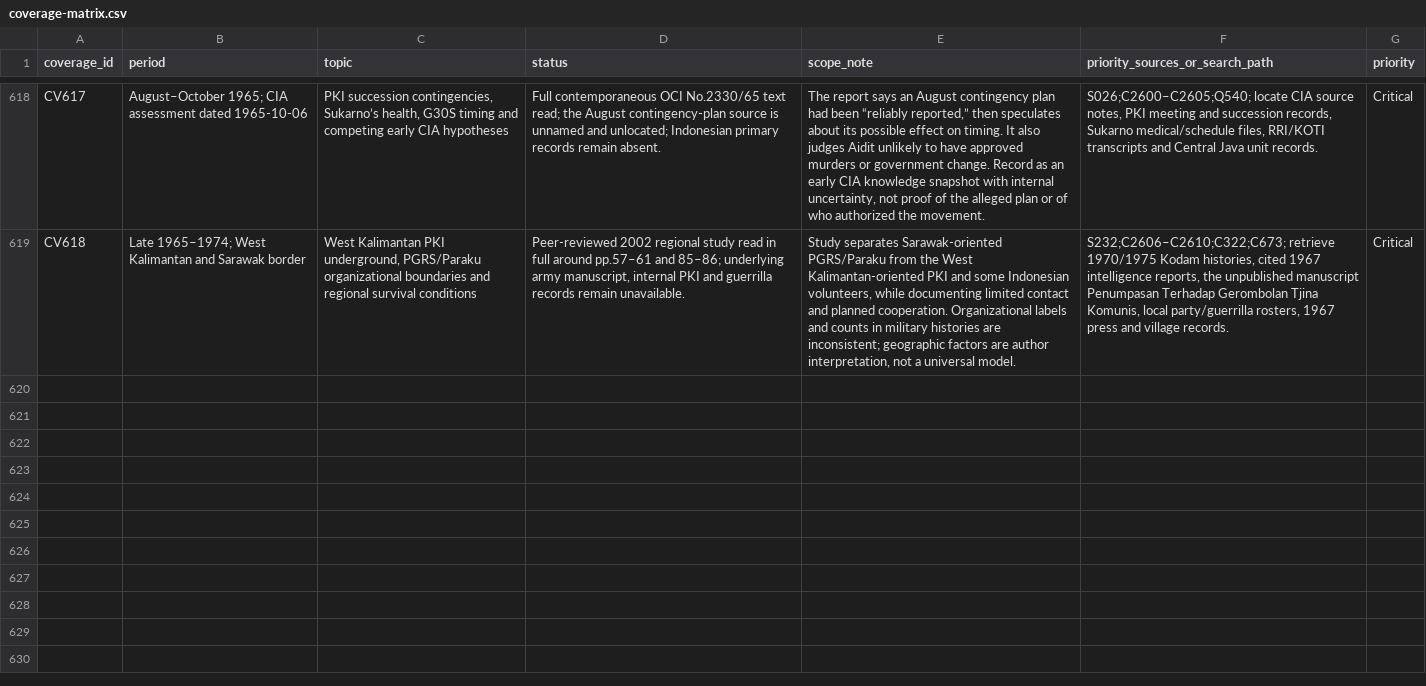
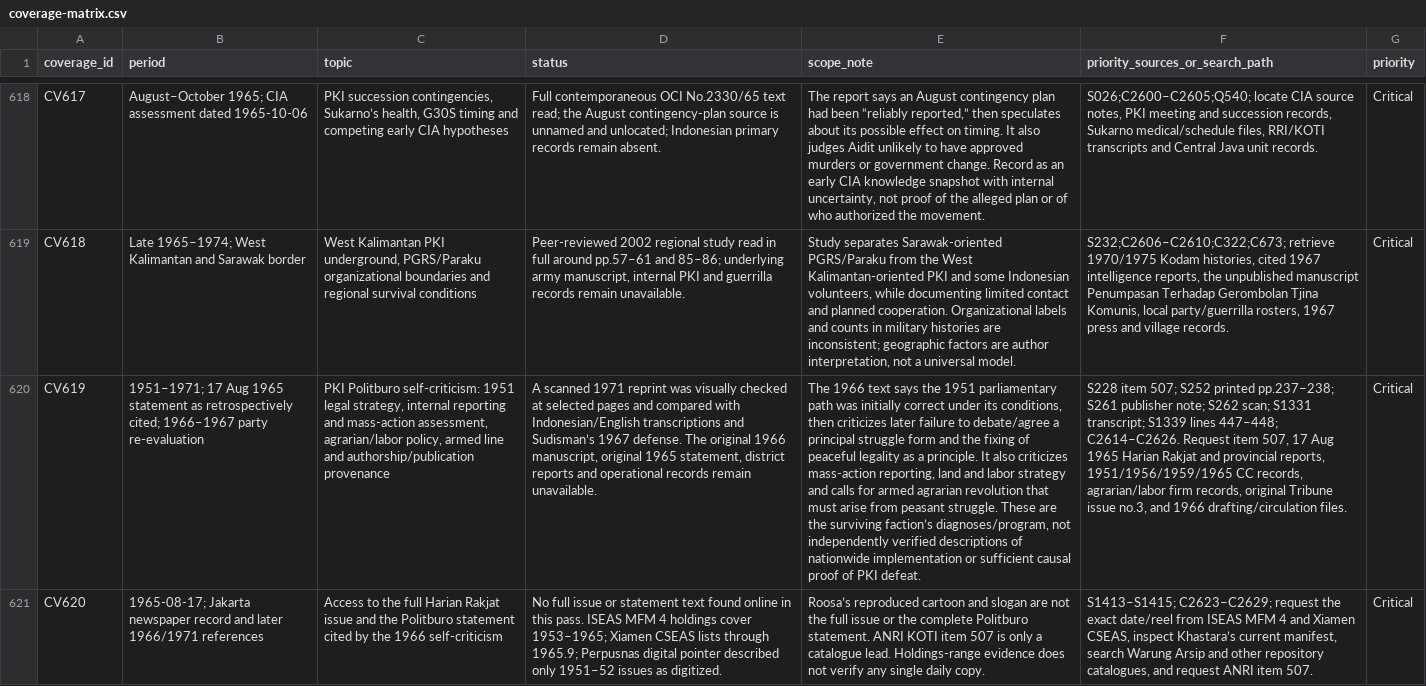
Before and after one commit to ch3758134-prog/aca, a CSV file: research/indonesia-1965/archive/records/coverage-matrix.csv, drawn as a sheet; only a part is shown, gaps mark what is left out; the diff names each change by its address in the sheet, - before the commit and + after, or states it on an @@ line.

```diff
--- a/research/indonesia-1965/archive/records/coverage-matrix.csv
+++ b/research/indonesia-1965/archive/records/coverage-matrix.csv
+row 620: CV619 | 1951–1971; 17 Aug 1965 statement as retrospectively cited; 1966–1967 party re-evaluation | PKI Politburo self-criticism: 1951 legal strategy, internal reporting and mass-action assessment, agrarian/labor policy, armed line and authorship/publication provenance | A scanned 1971 reprint was visually checked at selected pages and compared with Indonesian/English transcriptions and Sudisman’s 1967 defense. The original 1966 manuscript, original 1965 statement, district reports and operational records remain unavailable. | The 1966 text says the 1951 parliamentary path was initially correct under its conditions, then criticizes later failure to debate/agree a principal struggle form and the fixing of peaceful legality as a principle. It also criticizes mass-action reporting, land and labor strategy and calls for armed agrarian revolution that must arise from peasant struggle. These are the surviving faction’s diagnoses/program, not independently verified descriptions of nationwide implementation or sufficient causal proof of PKI defeat. | S228 item 507; S252 printed pp.237–238; S261 publisher note; S262 scan; S1331 transcript; S1339 lines 447–448; C2614–C2626. Request item 507, 17 Aug 1965 Harian Rakjat and provincial reports, 1951/1956/1959/1965 CC records, agrarian/labor firm records, original Tribune issue no.3, and 1966 drafting/circulation files. | Critical
+row 621: CV620 | 1965-08-17; Jakarta newspaper record and later 1966/1971 references | Access to the full Harian Rakjat issue and the Politburo statement cited by the 1966 self-criticism | No full issue or statement text found online in this pass. ISEAS MFM 4 holdings cover 1953–1965; Xiamen CSEAS lists through 1965.9; Perpusnas digital pointer described only 1951–52 issues as digitized. | Roosa’s reproduced cartoon and slogan are not the full issue or the complete Politburo statement. ANRI KOTI item 507 is only a catalogue lead. Holdings-range evidence does not verify any single daily copy. | S1413–S1415; C2623–C2629; request the exact date/reel from ISEAS MFM 4 and Xiamen CSEAS, inspect Khastara’s current manifest, search Warung Arsip and other repository catalogues, and request ANRI item 507. | Critical
```
Also changed, not shown: research/indonesia-1965/archive/records/search-log.csv, research/indonesia-1965/archive/records/source-register.csv, 8 other files.
